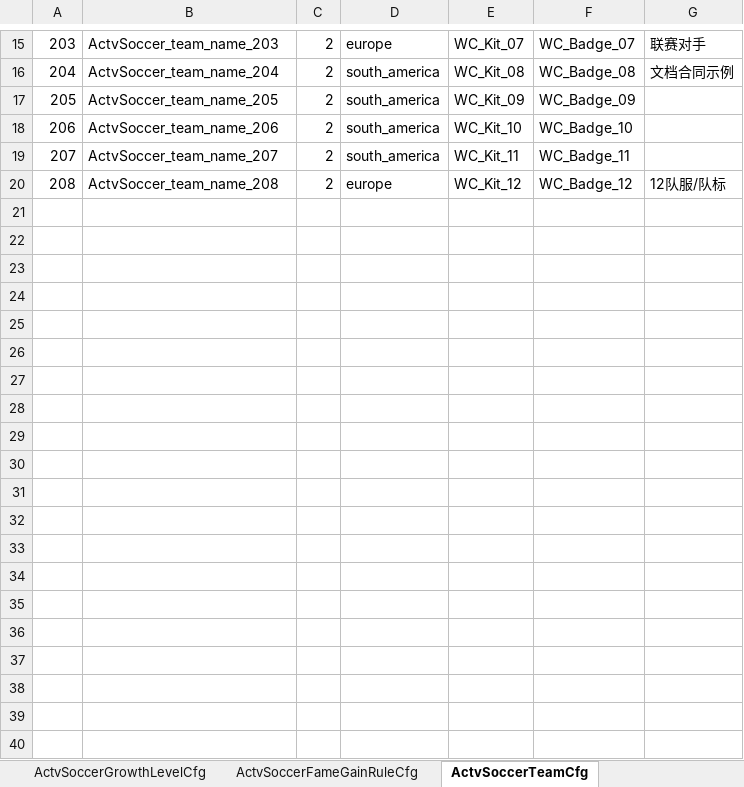
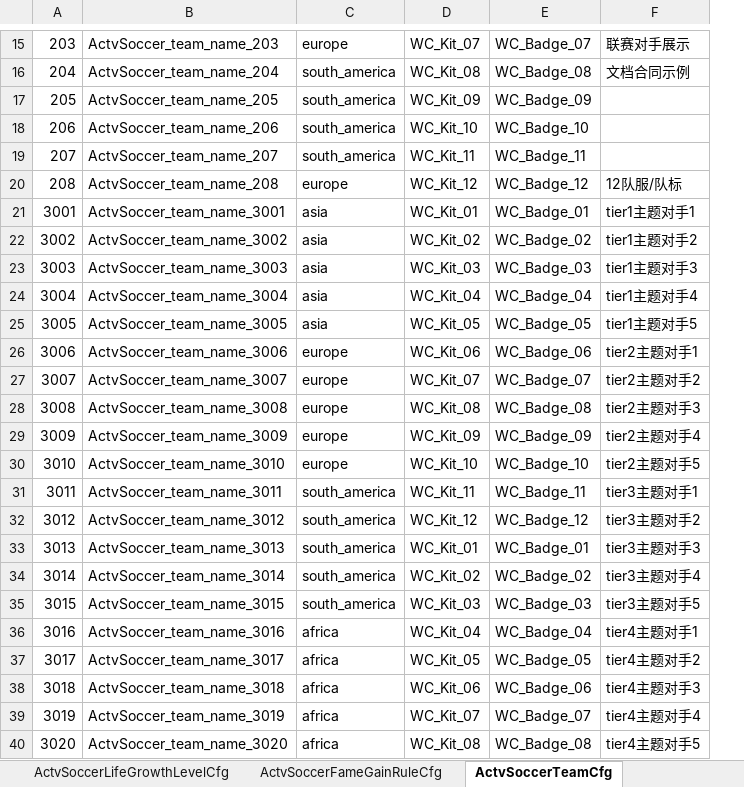
Before and after one commit to RehearsalTap4Fun/MindToDoc, an Excel workbook: output/test-config/ActivitySoccer.xlsx, sheet ActvSoccerTeamCfg, drawn as a sheet; only a part is shown, gaps mark what is left out; values as stored, in another font and other column widths than the file's, no borders; removed rows and columns are numbered as before the commit, all else as after; the diff covers the shown part only; the diff names each change by its address in the sheet, - before the commit and + after, or states it on an @@ line.

```diff
--- a/output/test-config/ActivitySoccer.xlsx (sheet ActvSoccerTeamCfg)
+++ b/output/test-config/ActivitySoccer.xlsx (sheet ActvSoccerTeamCfg)
+sheet tab: ActvSoccerLifeGrowthLevelCfg
-column C, rows 15-20: all 2
-column G, rows 15-20: 联赛对手 | 文档合同示例 |  |  |  | 12队服/队标
+column F, rows 15-20: 联赛对手展示 | 文档合同示例 |  |  |  | 12队服/队标
+row 21: 3001 | ActvSoccer_team_name_3001 | asia | WC_Kit_01 | WC_Badge_01 | tier1主题对手1
+row 22: 3002 | ActvSoccer_team_name_3002 | asia | WC_Kit_02 | WC_Badge_02 | tier1主题对手2
+row 23: 3003 | ActvSoccer_team_name_3003 | asia | WC_Kit_03 | WC_Badge_03 | tier1主题对手3
+row 24: 3004 | ActvSoccer_team_name_3004 | asia | WC_Kit_04 | WC_Badge_04 | tier1主题对手4
+row 25: 3005 | ActvSoccer_team_name_3005 | asia | WC_Kit_05 | WC_Badge_05 | tier1主题对手5
+row 26: 3006 | ActvSoccer_team_name_3006 | europe | WC_Kit_06 | WC_Badge_06 | tier2主题对手1
+row 27: 3007 | ActvSoccer_team_name_3007 | europe | WC_Kit_07 | WC_Badge_07 | tier2主题对手2
+row 28: 3008 | ActvSoccer_team_name_3008 | europe | WC_Kit_08 | WC_Badge_08 | tier2主题对手3
+row 29: 3009 | ActvSoccer_team_name_3009 | europe | WC_Kit_09 | WC_Badge_09 | tier2主题对手4
+row 30: 3010 | ActvSoccer_team_name_3010 | europe | WC_Kit_10 | WC_Badge_10 | tier2主题对手5
+row 31: 3011 | ActvSoccer_team_name_3011 | south_america | WC_Kit_11 | WC_Badge_11 | tier3主题对手1
+row 32: 3012 | ActvSoccer_team_name_3012 | south_america | WC_Kit_12 | WC_Badge_12 | tier3主题对手2
+row 33: 3013 | ActvSoccer_team_name_3013 | south_america | WC_Kit_01 | WC_Badge_01 | tier3主题对手3
+row 34: 3014 | ActvSoccer_team_name_3014 | south_america | WC_Kit_02 | WC_Badge_02 | tier3主题对手4
+row 35: 3015 | ActvSoccer_team_name_3015 | south_america | WC_Kit_03 | WC_Badge_03 | tier3主题对手5
+row 36: 3016 | ActvSoccer_team_name_3016 | africa | WC_Kit_04 | WC_Badge_04 | tier4主题对手1
+row 37: 3017 | ActvSoccer_team_name_3017 | africa | WC_Kit_05 | WC_Badge_05 | tier4主题对手2
+row 38: 3018 | ActvSoccer_team_name_3018 | africa | WC_Kit_06 | WC_Badge_06 | tier4主题对手3
+row 39: 3019 | ActvSoccer_team_name_3019 | africa | WC_Kit_07 | WC_Badge_07 | tier4主题对手4
+row 40: 3020 | ActvSoccer_team_name_3020 | africa | WC_Kit_08 | WC_Badge_08 | tier4主题对手5
```
Also changed, not shown: 31 added rows, 1 removed row and 2 edited cells elsewhere in this sheet, sheet ActvSoccerLevelCfg, sheet ActvSoccerSliceAiCfg, sheet ActvSoccerSliceInstanceCfg, sheet ActvSoccerSeasonCfg, sheet ActvSoccerContractCfg, sheet ActvSoccerSlicePresetCfg, 25 more sheets, other sheet tabs, output/test-config/ActivitySoccerLanguage.xlsx, 18 other files.
